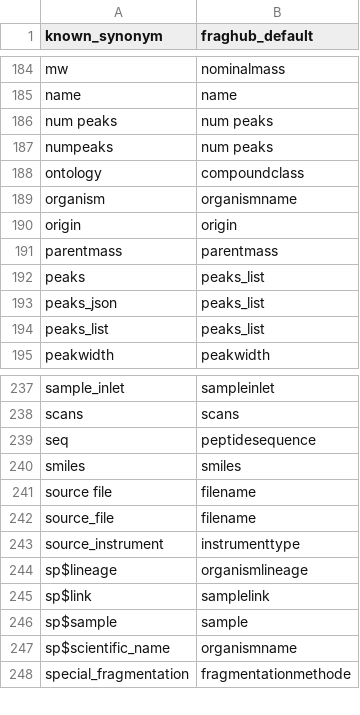
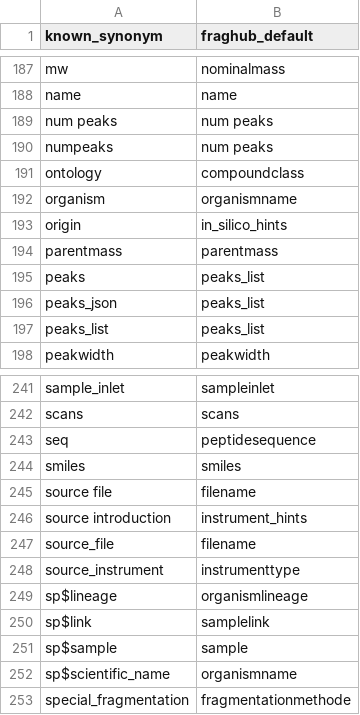
Before and after one commit to ADablanc/FragHub, a CSV file: datas/key_to_convert.csv, drawn as a sheet; only a part is shown, gaps mark what is left out; the diff covers the shown part only.

Commit message:
feat: map ionization, ion source and MoNA origin, analytical method, tags, library and other names to hint keys

```diff
--- a/datas/key_to_convert.csv
+++ b/datas/key_to_convert.csv
@@ -189,3 +192,3 @@ ontology;compoundclass
 organism;organismname
-origin;origin
+origin;in_silico_hints
 parentmass;parentmass
@@ -241,2 +245,3 @@ smiles;smiles
 source file;filename
+source introduction;instrument_hints
 source_file;filename
```
Also changed, not shown: 10 added rows elsewhere in this file.
